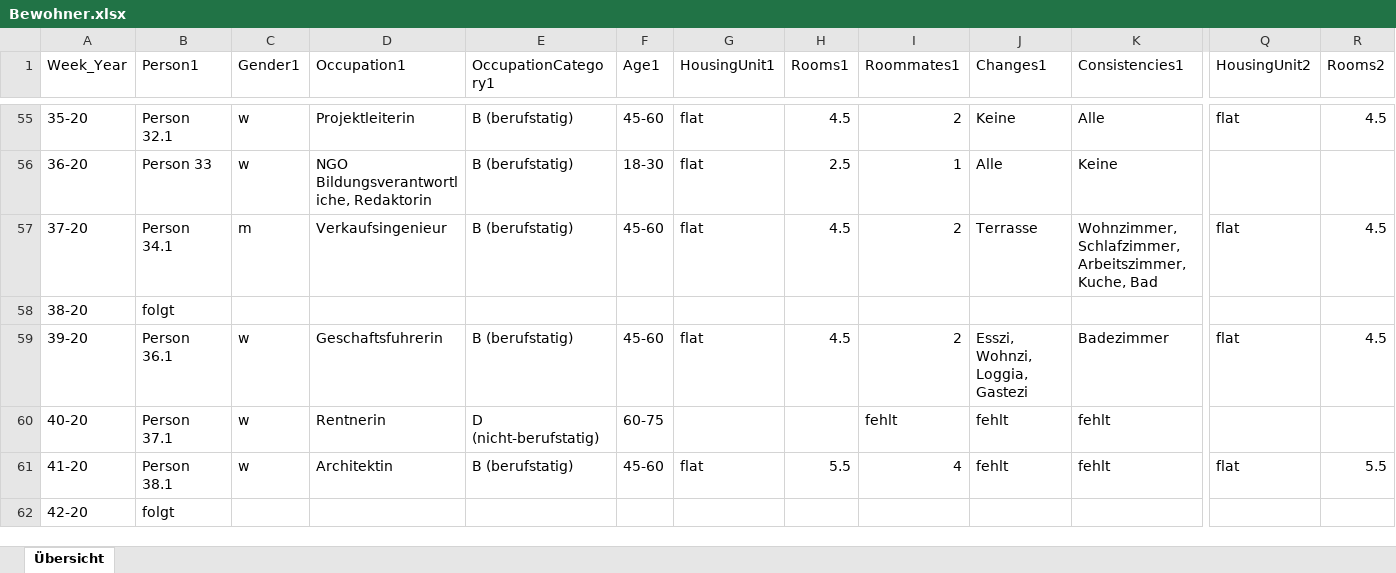
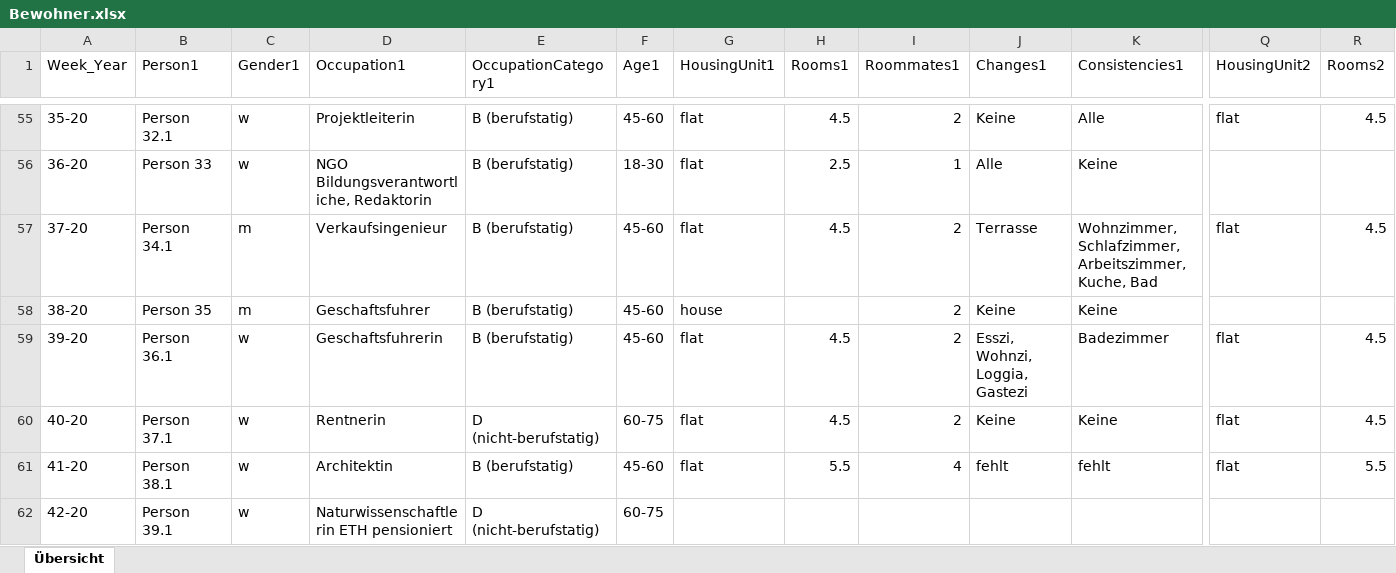
Before and after one commit to eayumi/eayumi.github.io, an Excel workbook: data/Bewohner.xlsx, sheet Übersicht, drawn as a sheet; only a part is shown, gaps mark what is left out; values as stored, in another font and other column widths than the file's, no cell formats; the diff covers the shown part only; the diff names each change by its address in the sheet, - before the commit and + after, or states it on an @@ line.

Commit message:
Secon table meta info and update Bewhoner

```diff
--- a/data/Bewohner.xlsx (sheet Übersicht)
+++ b/data/Bewohner.xlsx (sheet Übersicht)
-B58 (Person1): folgt
+B58 (Person1): Person 35
-C58 (Gender1): (empty)
+C58 (Gender1): m
-D58 (Occupation1): (empty)
+D58 (Occupation1): Geschaftsfuhrer
-E58 (OccupationCategory1): (empty)
+E58 (OccupationCategory1): B (berufstatig)
-F58 (Age1): (empty)
+F58 (Age1): 45-60
-G58 (HousingUnit1): (empty)
+G58 (HousingUnit1): house
-I58 (Roommates1): (empty)
+I58 (Roommates1): 2
-J58 (Changes1): (empty)
+J58 (Changes1): Keine
-K58 (Consistencies1): (empty)
+K58 (Consistencies1): Keine
-G60 (HousingUnit1): (empty)
+G60 (HousingUnit1): flat
-H60 (Rooms1): (empty)
+H60 (Rooms1): 4.5
-I60 (Roommates1): fehlt
+I60 (Roommates1): 2
-J60 (Changes1): fehlt
+J60 (Changes1): Keine
-K60 (Consistencies1): fehlt
+K60 (Consistencies1): Keine
-Q60 (HousingUnit2): (empty)
+Q60 (HousingUnit2): flat
-R60 (Rooms2): (empty)
+R60 (Rooms2): 4.5
-B62 (Person1): folgt
+B62 (Person1): Person 39.1
-C62 (Gender1): (empty)
+C62 (Gender1): w
-D62 (Occupation1): (empty)
+D62 (Occupation1): Naturwissenschaftlerin ETH pensioniert
-E62 (OccupationCategory1): (empty)
+E62 (OccupationCategory1): D (nicht-berufstatig)
-F62 (Age1): (empty)
+F62 (Age1): 60-75
```
Also changed, not shown: 2 added rows, 1 removed row and 58 edited cells elsewhere in this sheet, cell formats, 13 other files.
